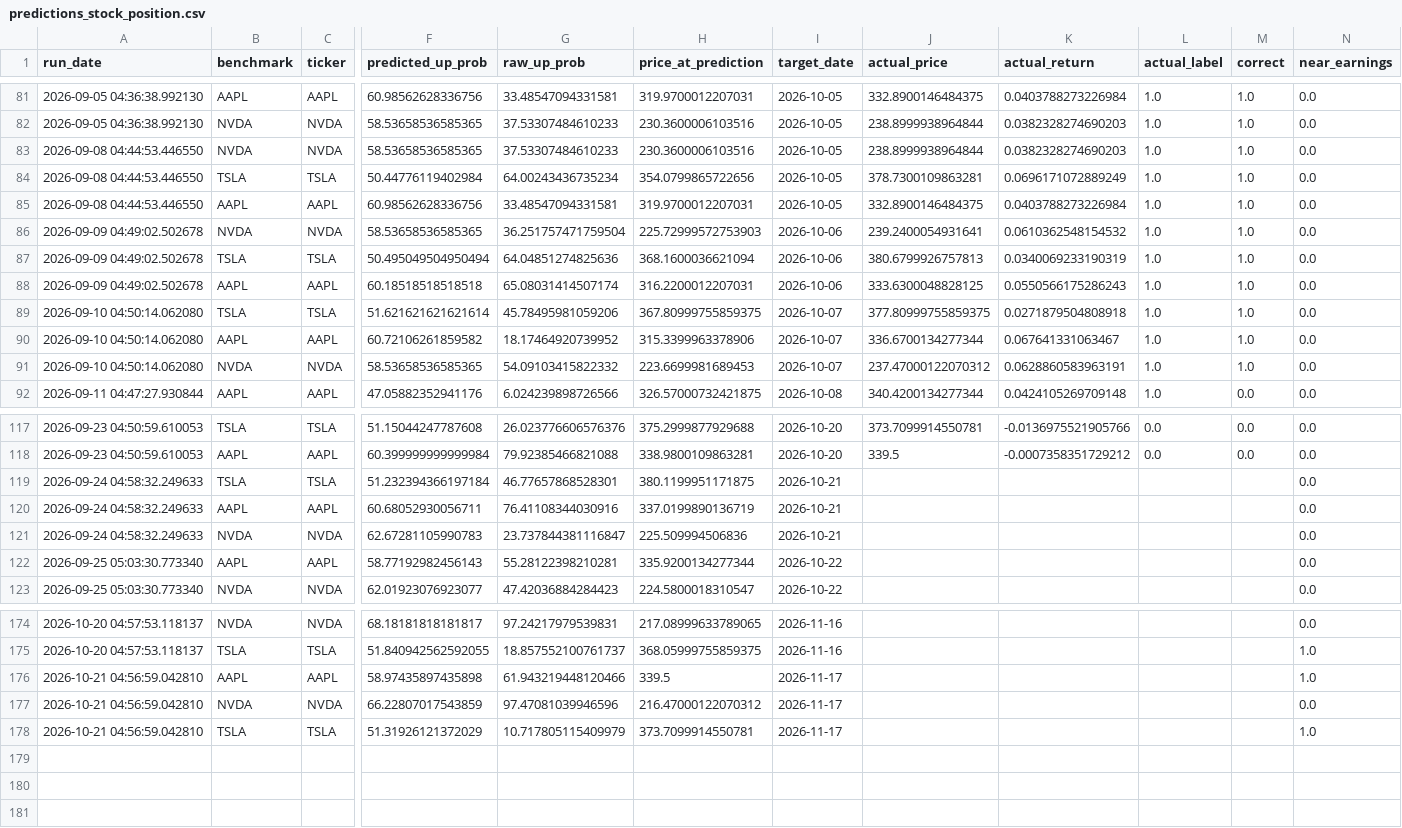
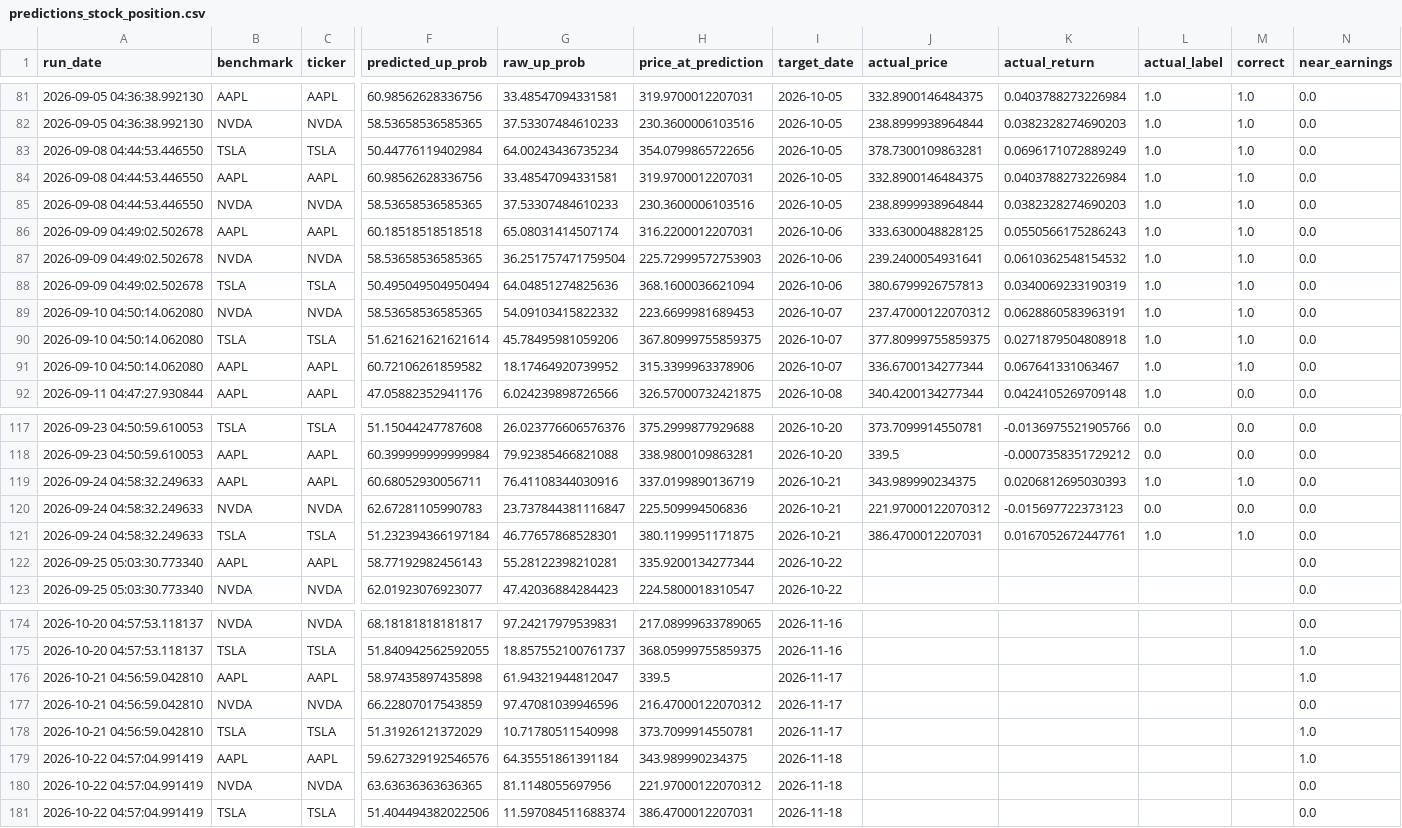
Before and after one commit to Battery2X/battery-predictor, a CSV file: logs/predictions_stock_position.csv, drawn as a sheet; only a part is shown, gaps mark what is left out; removed rows and columns are numbered as before the commit, all else as after; rows hold the shown columns only; the diff covers the shown part only; the diff names each change by its address in the sheet, - before the commit and + after, or states it on an @@ line.

```diff
--- a/logs/predictions_stock_position.csv
+++ b/logs/predictions_stock_position.csv
@@ row 83 moved to row 85: 2026-09-08 04:44:53.446550 @@
@@ row 88 moved to row 86: 2026-09-09 04:49:02.502678 @@
@@ row 91 moved to row 89: 2026-09-10 04:50:14.062080 @@
-row 119: 2026-09-24 04:58:32.249633 | TSLA | TSLA | 51.232394366197184 | 46.77657868528301 | 380.1199951171875 | 2026-10-21 |  |  |  |  | 0.0
-J119 (actual_price): (empty)
+J119 (actual_price): 343.989990234375
-K119 (actual_return): (empty)
+K119 (actual_return): 0.0206812695030393
-L119 (actual_label): (empty)
+L119 (actual_label): 1.0
-M119 (correct): (empty)
+M119 (correct): 1.0
-J120 (actual_price): (empty)
+J120 (actual_price): 221.97000122070312
-K120 (actual_return): (empty)
+K120 (actual_return): -0.015697722373123
-L120 (actual_label): (empty)
+L120 (actual_label): 0.0
-M120 (correct): (empty)
+M120 (correct): 0.0
+row 121: 2026-09-24 04:58:32.249633 | TSLA | TSLA | 51.232394366197184 | 46.77657868528301 | 380.1199951171875 | 2026-10-21 | 386.4700012207031 | 0.0167052672447761 | 1.0 | 1.0 | 0.0
-G176 (raw_up_prob): 61.943219448120466
+G176 (raw_up_prob): 61.94321944812047
-G178 (raw_up_prob): 10.717805115409979
+G178 (raw_up_prob): 10.71780511540998
+row 179: 2026-10-22 04:57:04.991419 | AAPL | AAPL | 59.627329192546576 | 64.35551861391184 | 343.989990234375 | 2026-11-18 |  |  |  |  | 1.0
+row 180: 2026-10-22 04:57:04.991419 | NVDA | NVDA | 63.63636363636365 | 81.1148055697956 | 221.97000122070312 | 2026-11-18 |  |  |  |  | 0.0
+row 181: 2026-10-22 04:57:04.991419 | TSLA | TSLA | 51.404494382022506 | 11.597084511688374 | 386.4700012207031 | 2026-11-18 |  |  |  |  | 0.0
```
Also changed, not shown: 16 moved rows elsewhere in this file, logs/predictions_position.csv, logs/predictions_scalp.csv, 17 other files.
